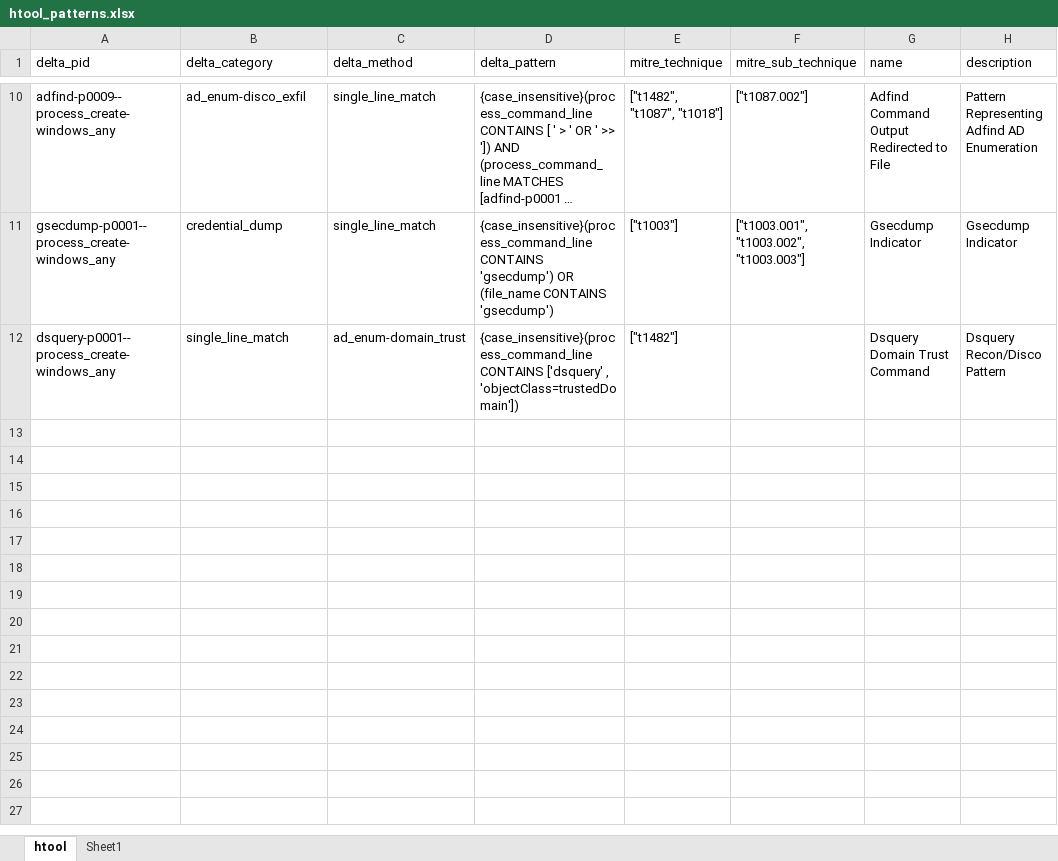
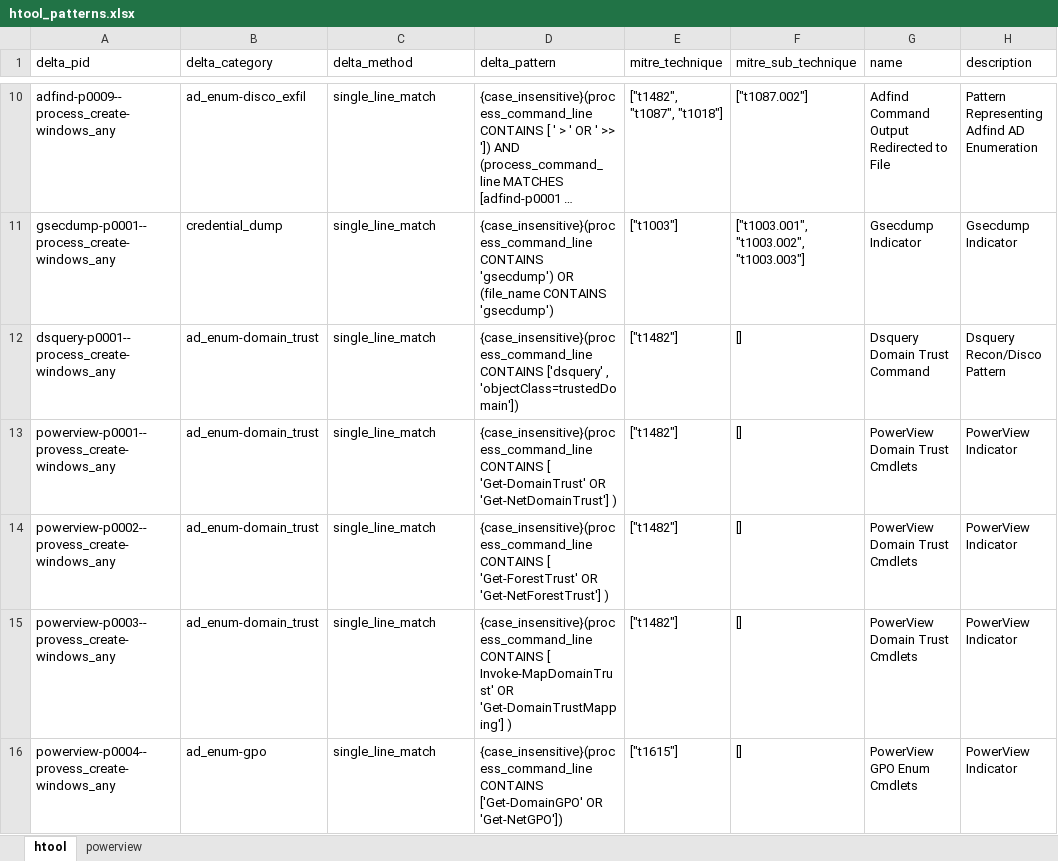
Before and after one commit to harveywargo2/h2w-delta, an Excel workbook: delta2/lib/htool/htool_patterns.xlsx, sheet htool, drawn as a sheet; only a part is shown, gaps mark what is left out; long unchanged cells end in …; values as stored, in another font and other column widths than the file's, no borders; table styles not drawn; the diff covers the shown part only; the diff names each change by its address in the sheet, - before the commit and + after, or states it on an @@ line.

```diff
--- a/delta2/lib/htool/htool_patterns.xlsx (sheet htool)
+++ b/delta2/lib/htool/htool_patterns.xlsx (sheet htool)
-sheet tab: Sheet1
+sheet tab: powerview
-B12 (delta_category): single_line_match
+B12 (delta_category): ad_enum-domain_trust
-C12 (delta_method): ad_enum-domain_trust
+C12 (delta_method): single_line_match
-F12 (mitre_sub_technique): (empty)
+F12 (mitre_sub_technique): []
+row 13: powerview-p0001--provess_create-windows_any | ad_enum-domain_trust | single_line_match | {case_insensitive}(process_command_line CONTAINS [ 'Get-DomainTrust' OR 'Get-NetDomainTrust'] ) | ["t1482"] | [] | PowerView Domain Trust Cmdlets | PowerView Indicator
+row 14: powerview-p0002--provess_create-windows_any | ad_enum-domain_trust | single_line_match | {case_insensitive}(process_command_line CONTAINS [ 'Get-ForestTrust' OR 'Get-NetForestTrust'] ) | ["t1482"] | [] | PowerView Domain Trust Cmdlets | PowerView Indicator
+row 15: powerview-p0003--provess_create-windows_any | ad_enum-domain_trust | single_line_match | {case_insensitive}(process_command_line CONTAINS [ Invoke-MapDomainTrust' OR 'Get-DomainTrustMapping'] ) | ["t1482"] | [] | PowerView Domain Trust Cmdlets | PowerView Indicator
+row 16: powerview-p0004--provess_create-windows_any | ad_enum-gpo | single_line_match | {case_insensitive}(process_command_line CONTAINS ['Get-DomainGPO' OR 'Get-NetGPO']) | ["t1615"] | [] | PowerView GPO Enum Cmdlets | PowerView Indicator
```
Also changed, not shown: 69 added rows and 1 edited cell elsewhere in this sheet, sheet powerview, 3 other files.
